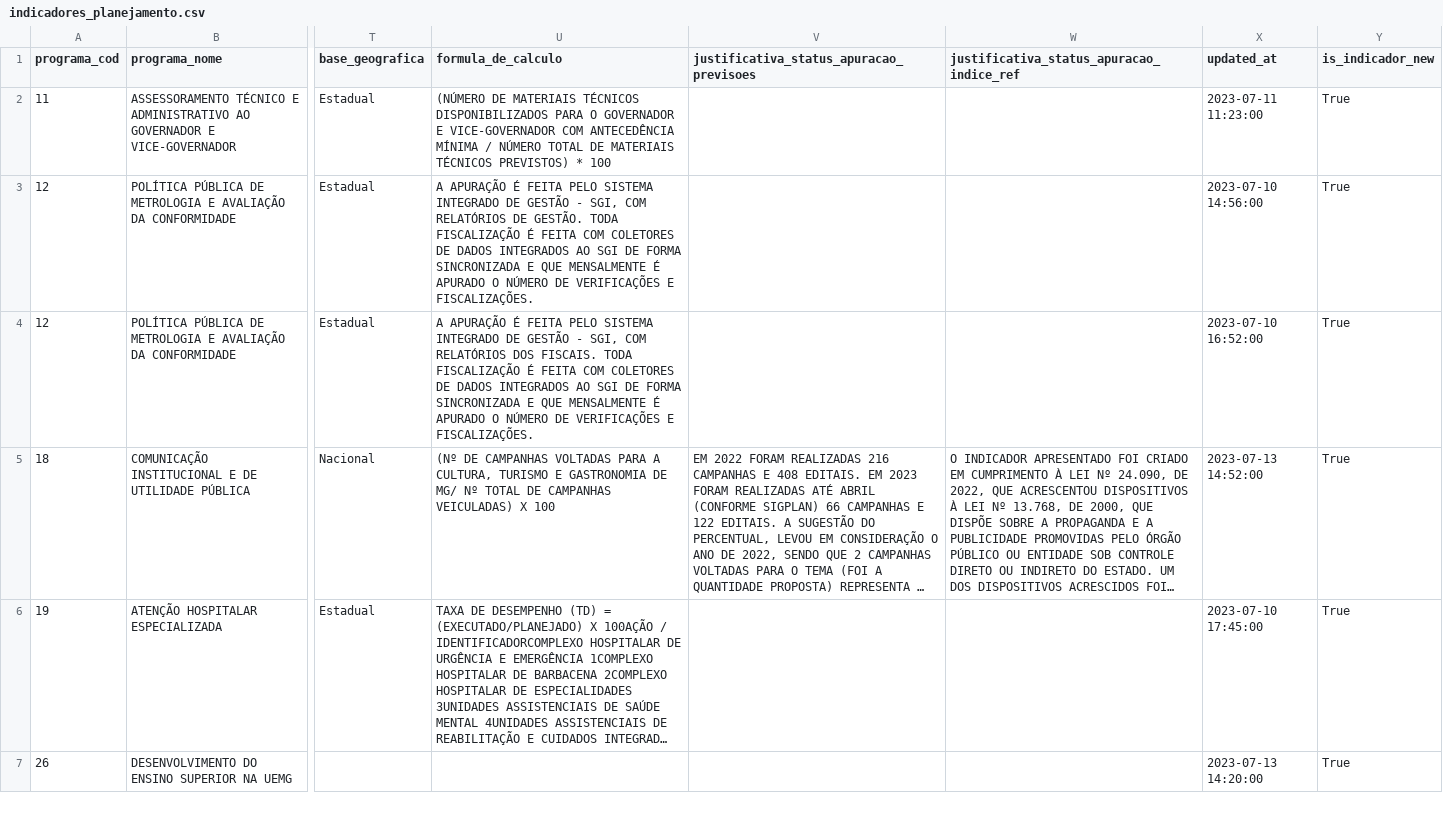
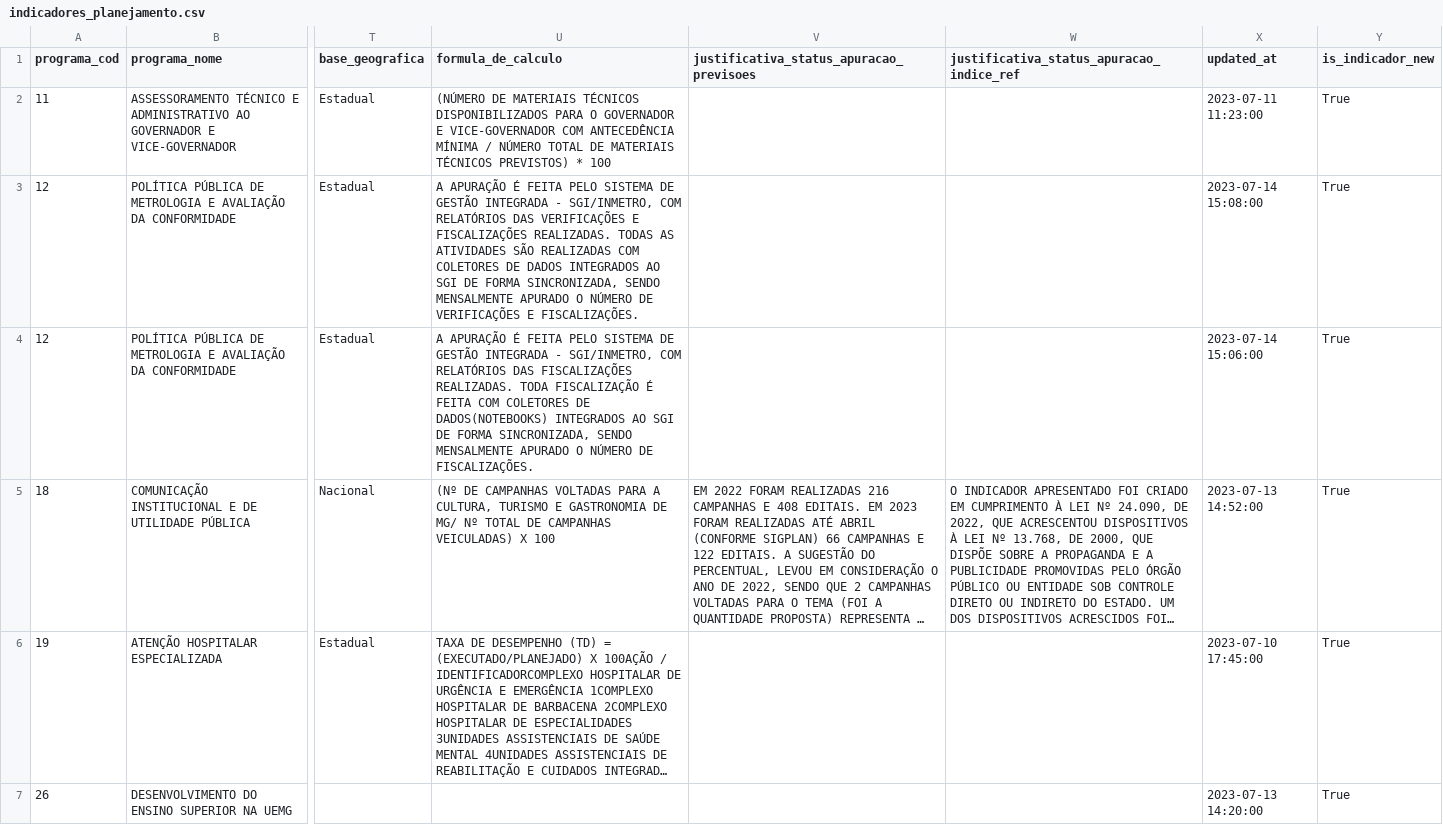
Before and after one commit to splor-mg/dados-sigplan-planejamento-2024, a CSV file: data/indicadores_planejamento.csv, drawn as a sheet; only a part is shown, gaps mark what is left out; long unchanged cells end in …; the diff covers the shown part only; the diff names each change by its address in the sheet, - before the commit and + after, or states it on an @@ line.

```diff
--- a/data/indicadores_planejamento.csv
+++ b/data/indicadores_planejamento.csv
-U3 (formula_de_calculo): …PELO SISTEMA INTEGRADO DE GESTÃO - SGI, COM RELATÓRIOS DE GESTÃO. TODA FISCALIZAÇÃO É FEITA COM COLETORES DE DADOS INTEGRADOS AO SGI DE FORMA SINCRONIZADA E QUE MENSALMENTE É APURADO O…
+U3 (formula_de_calculo): …PELO SISTEMA DE GESTÃO INTEGRADA - SGI/INMETRO, COM RELATÓRIOS DAS VERIFICAÇÕES E FISCALIZAÇÕES REALIZADAS. TODAS AS ATIVIDADES SÃO REALIZADAS COM COLETORES DE DADOS INTEGRADOS AO SGI DE FORMA SINCRONIZADA, SENDO MENSALMENTE APURADO O…
-X3 (updated_at): 2023-07-10 14:56:00
+X3 (updated_at): 2023-07-14 15:08:00
-U4 (formula_de_calculo): …PELO SISTEMA INTEGRADO DE GESTÃO - SGI, COM RELATÓRIOS DOS FISCAIS. TODA FISCALIZAÇÃO É FEITA COM COLETORES DE DADOS INTEGRADOS AO SGI DE FORMA SINCRONIZADA E QUE MENSALMENTE É APURADO O NÚMERO DE VERIFICAÇÕES E FISCALIZAÇÕES.
+U4 (formula_de_calculo): …PELO SISTEMA DE GESTÃO INTEGRADA - SGI/INMETRO, COM RELATÓRIOS DAS FISCALIZAÇÕES REALIZADAS. TODA FISCALIZAÇÃO É FEITA COM COLETORES DE DADOS(NOTEBOOKS) INTEGRADOS AO SGI DE FORMA SINCRONIZADA, SENDO MENSALMENTE APURADO O NÚMERO DE FISCALIZAÇÕES.
-X4 (updated_at): 2023-07-10 16:52:00
+X4 (updated_at): 2023-07-14 15:06:00
```
Also changed, not shown: 2 added rows elsewhere in this file, data/acoes_planejamento.csv, 7 other files.
